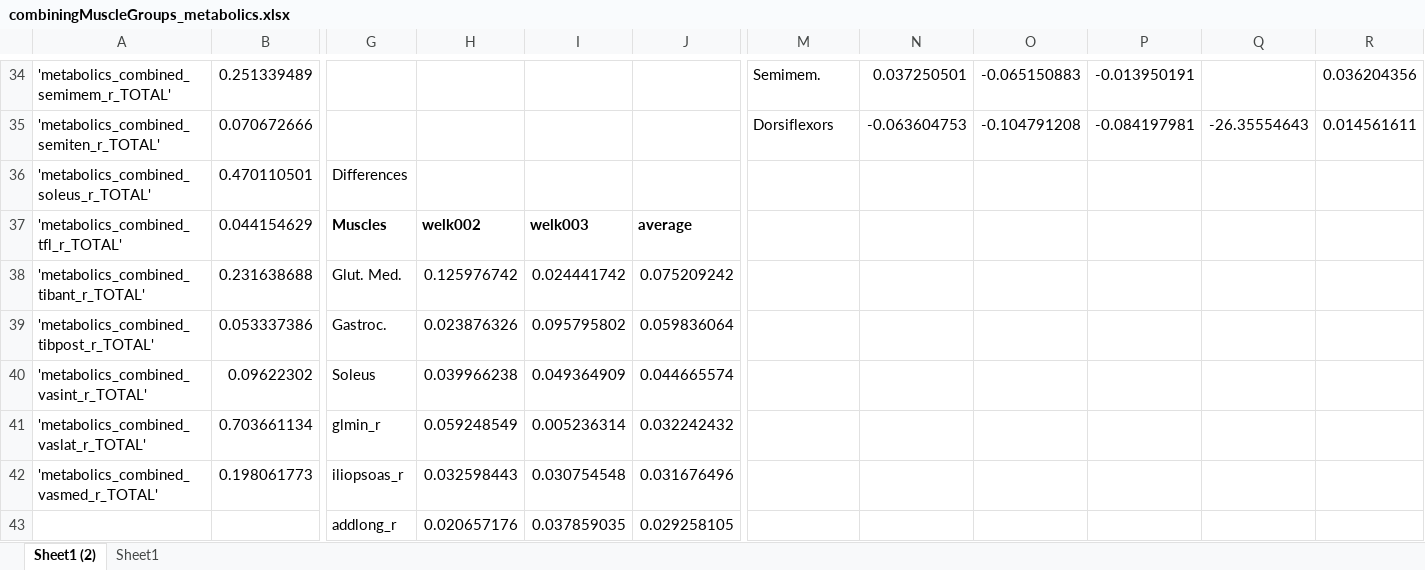
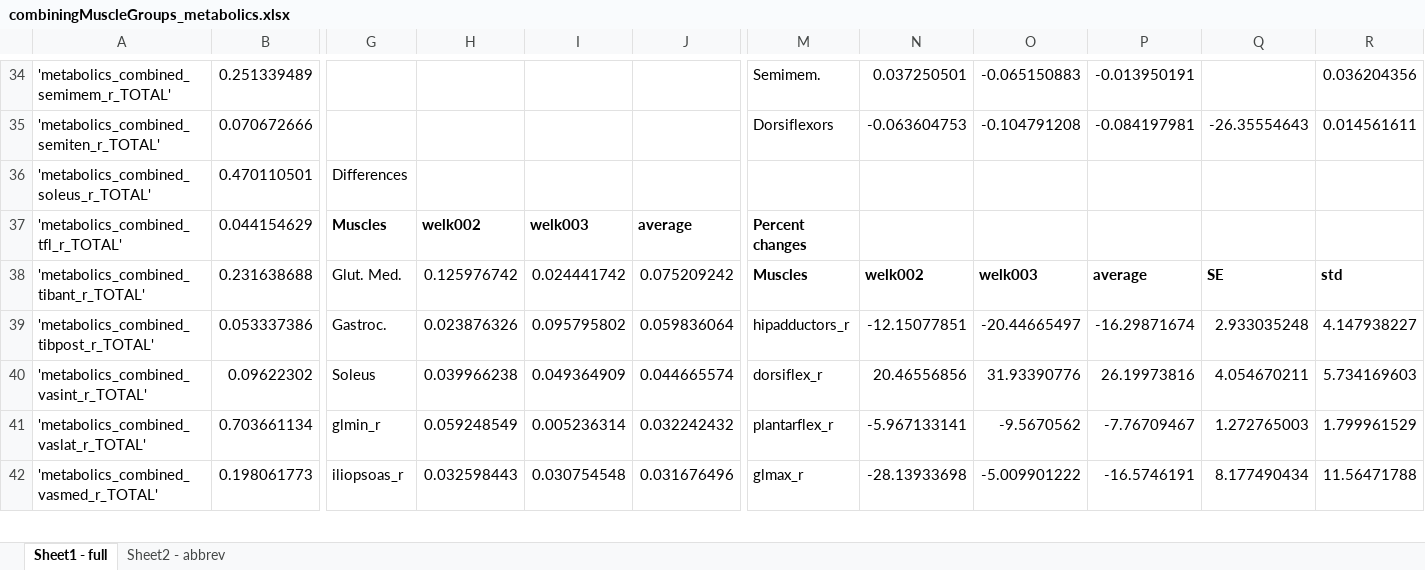
Before and after one commit to stingjp/muscleEnergyModel, an Excel workbook: combiningMuscleGroups_metabolics.xlsx, sheet Sheet1 - full, drawn as a sheet; only a part is shown, gaps mark what is left out; values as stored, in another font and other column widths than the file's, no borders; charts and pictures not drawn; removed rows and columns are numbered as before the commit, all else as after; rows hold the shown columns only; the diff covers the shown part only; the diff names each change by its address in the sheet, - before the commit and + after, or states it on an @@ line.

Commit message:
Figure 2 data - need to possibly look back at this to go back to single leg. Might need to reprocess all the solutions so that we don't multiply for both legs.

```diff
--- a/combiningMuscleGroups_metabolics.xlsx (sheet Sheet1 - full)
+++ b/combiningMuscleGroups_metabolics.xlsx (sheet Sheet1 - full)
-sheet tab: Sheet1 (2)
+sheet tab: Sheet1 - full
-sheet tab: Sheet1
+sheet tab: Sheet2 - abbrev
-M37: (empty)
+M37: Percent changes
-M38: (empty)
+M38: Muscles
-N38: (empty)
+N38: welk002
-O38: (empty)
+O38: welk003
-P38: (empty)
+P38: average
-Q38: (empty)
+Q38: SE
-R38: (empty)
+R38: std
-M39: (empty)
+M39: hipadductors_r
-N39: (empty)
+N39: -12.15077851
-O39: (empty)
+O39: -20.44665497
-P39: (empty)
+P39: -16.29871674
-Q39: (empty)
+Q39: 2.933035248
-R39: (empty)
+R39: 4.147938227
-M40: (empty)
+M40: dorsiflex_r
-N40: (empty)
+N40: 20.46556856
-O40: (empty)
+O40: 31.93390776
-P40: (empty)
+P40: 26.19973816
-Q40: (empty)
+Q40: 4.054670211
-R40: (empty)
+R40: 5.734169603
-M41: (empty)
+M41: plantarflex_r
-N41: (empty)
+N41: -5.967133141
-O41: (empty)
+O41: -9.5670562
-P41: (empty)
+P41: -7.76709467
-Q41: (empty)
+Q41: 1.272765003
-R41: (empty)
+R41: 1.799961529
-M42: (empty)
+M42: glmax_r
-N42: (empty)
+N42: -28.13933698
-O42: (empty)
+O42: -5.009901222
-P42: (empty)
+P42: -16.5746191
-Q42: (empty)
+Q42: 8.177490434
-R42: (empty)
+R42: 11.56471788
-row 43:  |  | addlong_r | 0.020657176 | 0.037859035 | 0.029258105
```
Also changed, not shown: 11 added rows and 10 removed rows elsewhere in this sheet, sheet Sheet2 - abbrev, charts or pictures.
